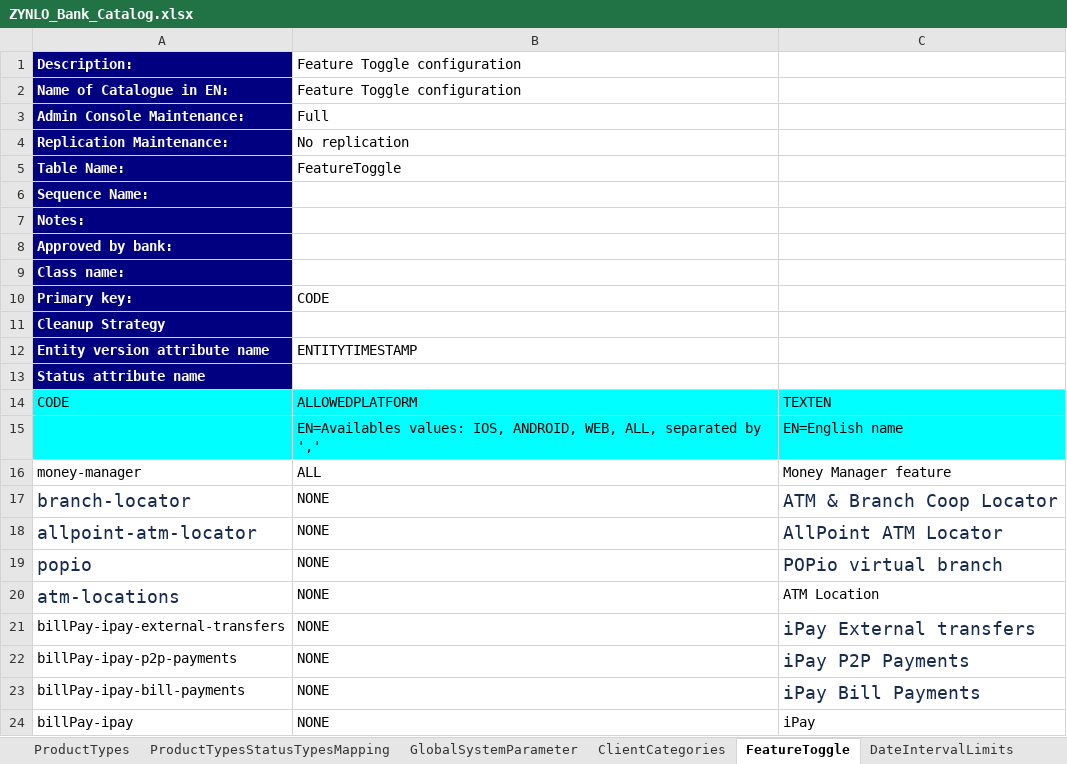
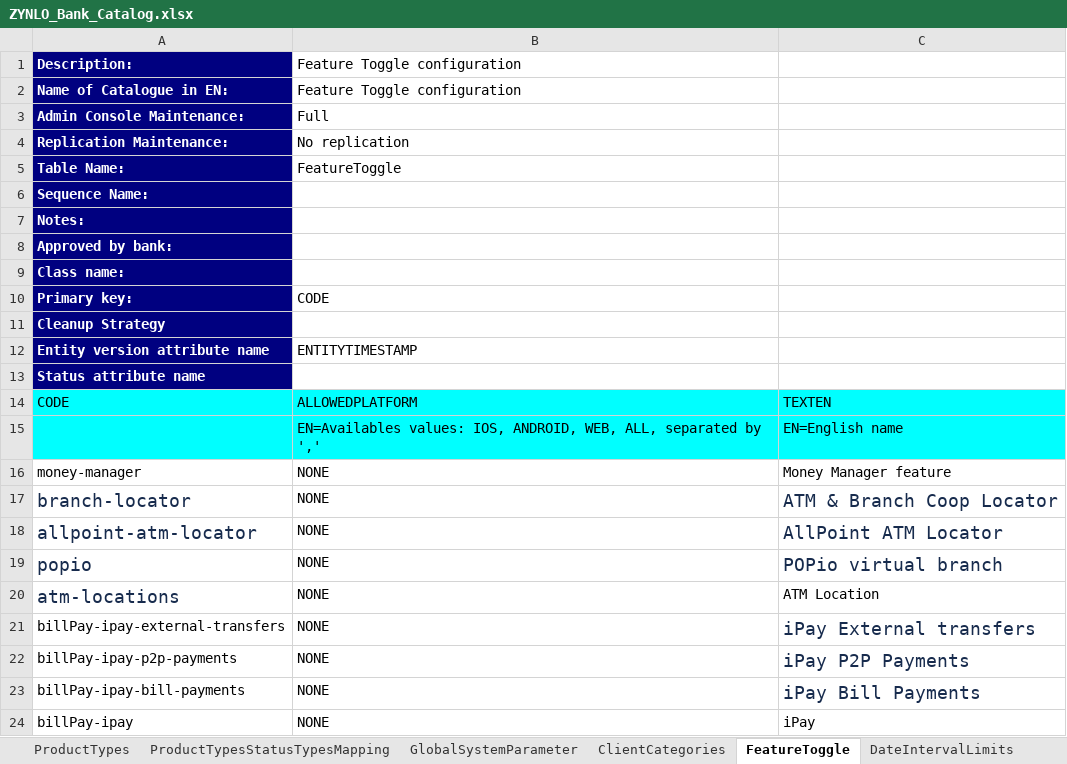
Before and after one commit to nymbusinc/nymbusolbapp, an Excel workbook: banks/zynlo/catalog/ZYNLO_Bank_Catalog.xlsx, sheet FeatureToggle, drawn as a sheet; values as stored, in another font and other column widths than the file's, no borders; the diff names each change by its address in the sheet, - before the commit and + after, or states it on an @@ line.

```diff
--- a/banks/zynlo/catalog/ZYNLO_Bank_Catalog.xlsx (sheet FeatureToggle)
+++ b/banks/zynlo/catalog/ZYNLO_Bank_Catalog.xlsx (sheet FeatureToggle)
-B16: ALL
+B16: NONE
```
Also changed, not shown: sheet GlobalSystemParameter, sheet AccountTypes, sheet AccountTypeDefaultNickNames, sheet ProductTypes, sheet CBSAccountTypeMapping, banks/facile/catalog/PNB_Bank_Catalog.xlsx.
